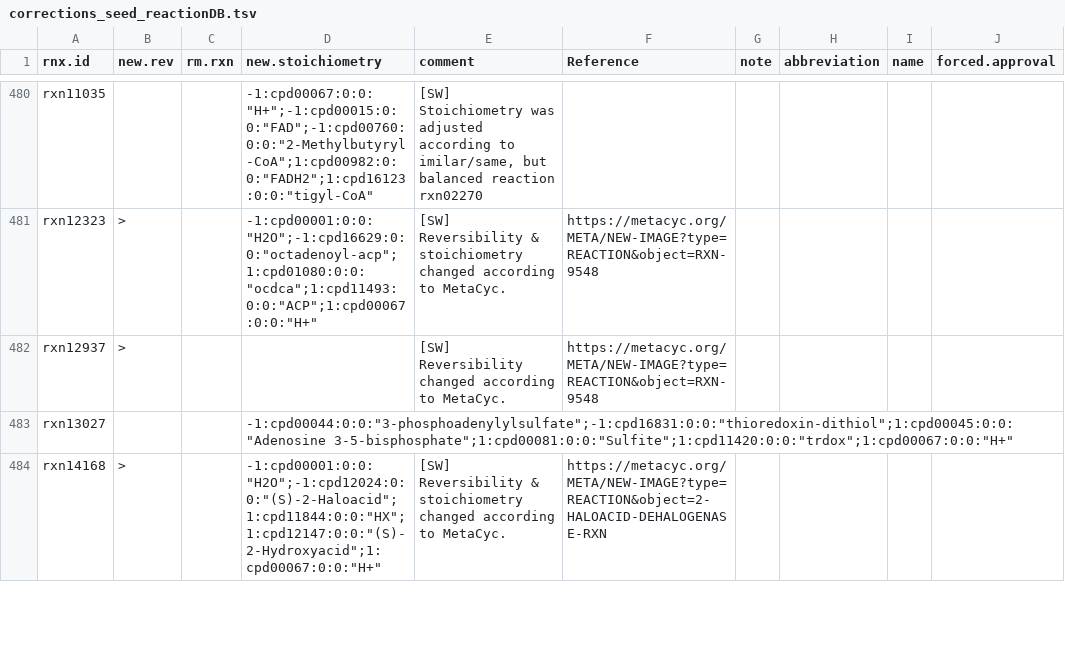
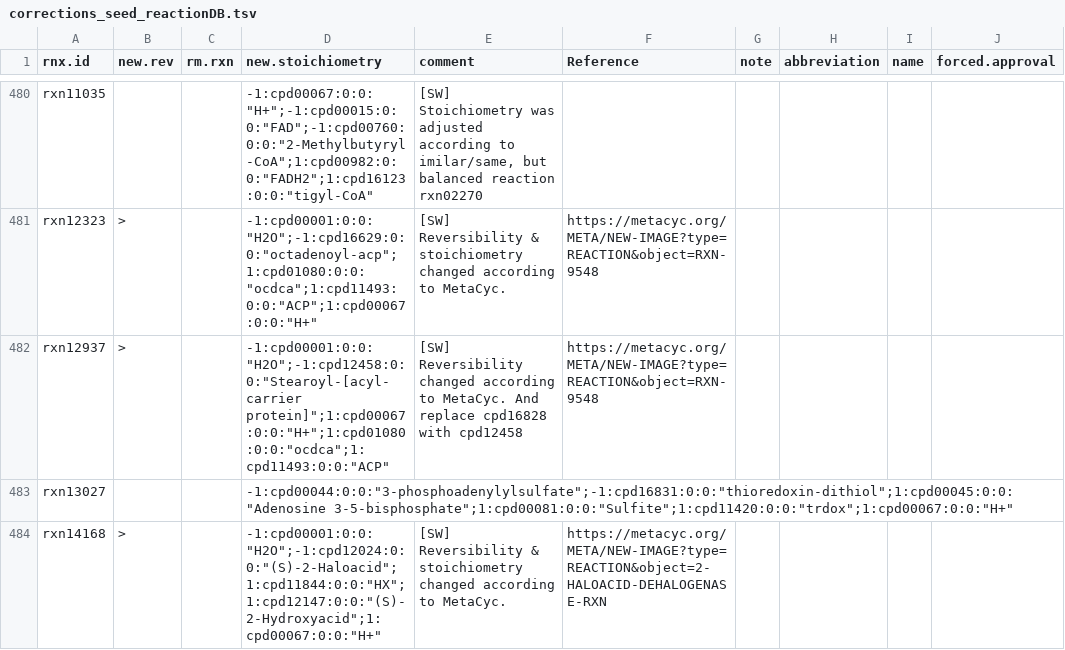
Before and after one commit to jotech/gapseq, a TSV file: dat/corrections_seed_reactionDB.tsv, drawn as a sheet; only a part is shown, gaps mark what is left out; the diff covers the shown part only.

```diff
--- a/dat/corrections_seed_reactionDB.tsv
+++ b/dat/corrections_seed_reactionDB.tsv
@@ -481,3 +481,3 @@ rxn11035			-1:cpd00067:0:0:"H+";-1:cpd00015:0:0:"FAD";-1:cpd00760:0:0:"2-Methylb
 rxn12323	>		-1:cpd00001:0:0:"H2O";-1:cpd16629:0:0:"octadenoyl-acp";1:cpd01080:0:0:"ocdca";1:cpd11493:0:0:"ACP";1:cpd00067:0:0:"H+"	[SW] Reversibility & stoichiometry changed according to MetaCyc. 	https://metacyc.org/META/NEW-IMAGE?type=REACTION&object=RXN-9548				
-rxn12937	>			[SW] Reversibility changed according to MetaCyc. 	https://metacyc.org/META/NEW-IMAGE?type=REACTION&object=RXN-9548				
+rxn12937	>		-1:cpd00001:0:0:"H2O";-1:cpd12458:0:0:"Stearoyl-[acyl-carrier protein]";1:cpd00067:0:0:"H+";1:cpd01080:0:0:"ocdca";1:cpd11493:0:0:"ACP"	[SW] Reversibility changed according to MetaCyc. And replace cpd16828 with cpd12458	https://metacyc.org/META/NEW-IMAGE?type=REACTION&object=RXN-9548				
 rxn13027			-1:cpd00044:0:0:"3-phosphoadenylylsulfate";-1:cpd16831:0:0:"thioredoxin-dithiol";1:cpd00045:0:0:"Adenosine 3-5-bisphosphate";1:cpd00081:0:0:"Sulfite";1:cpd11420:0:0:"trdox";1:cpd00067:0:0:"H+"						
```
Also changed, not shown: 29 added rows, 1 removed row and 6 edited cells elsewhere in this file, 2 other files.
